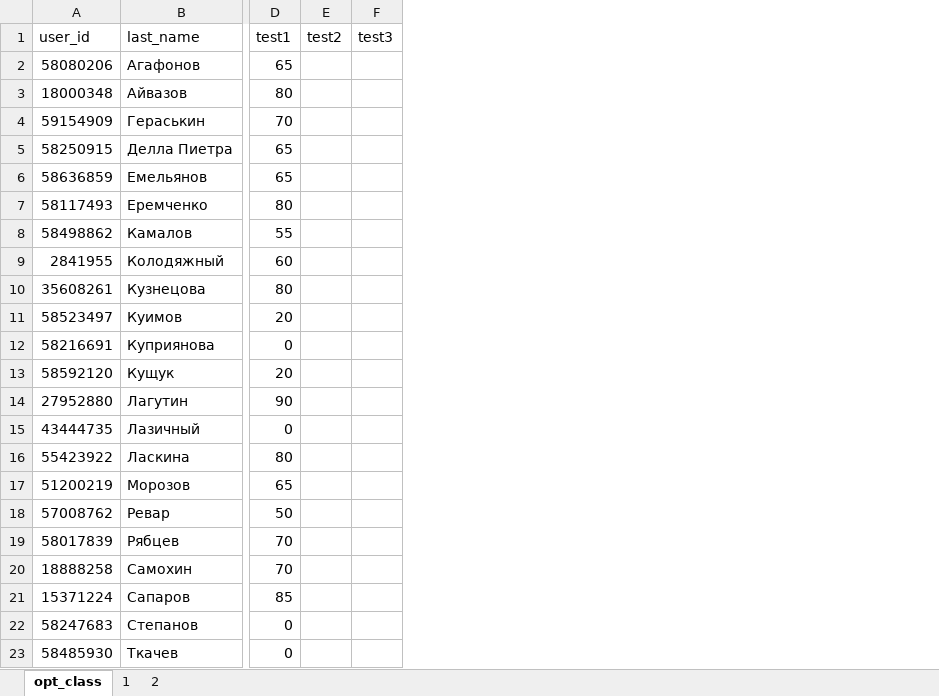
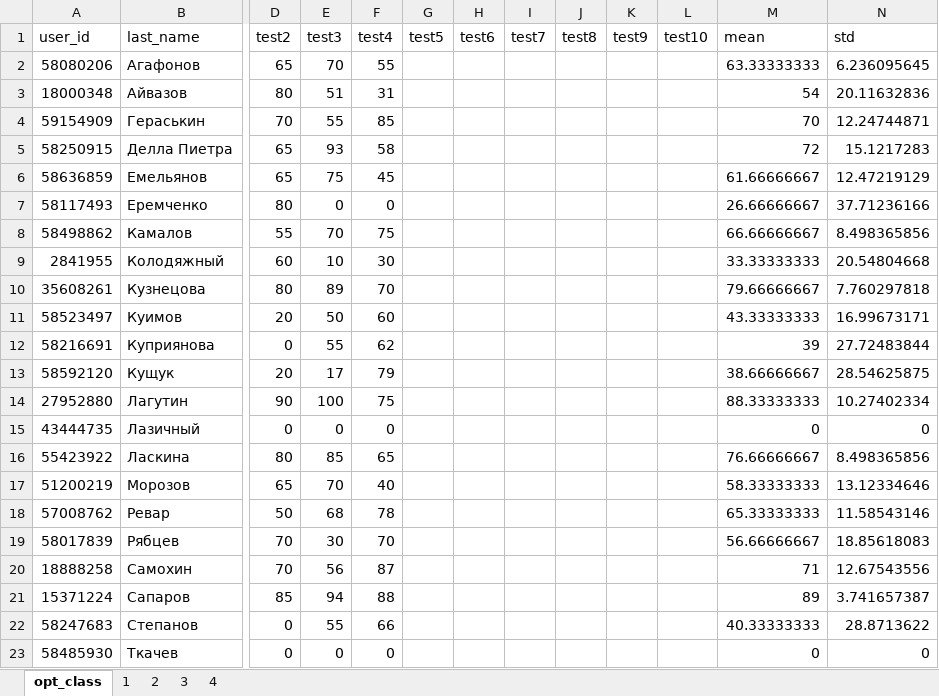
Before and after one commit to MerkulovDaniil/MerkulovDaniil.github.io, an Excel workbook: opt2019/files/opt.xlsx, sheet opt_class, drawn as a sheet; only a part is shown, gaps mark what is left out; values as stored, in another font and other column widths than the file's, no borders; removed rows and columns are numbered as before the commit, all else as after; the diff covers the shown part only; the diff names each change by its address in the sheet, - before the commit and + after, or states it on an @@ line.

```diff
--- a/opt2019/files/opt.xlsx (sheet opt_class)
+++ b/opt2019/files/opt.xlsx (sheet opt_class)
+sheet tab: 3
+sheet tab: 4
-column E (test2), empty
+column F (test4), rows 2-23: 55 | 31 | 85 | 58 | 45 | 0 | 75 | 30 | 70 | 60 | 62 | 79 | 75 | 0 | 65 | 40 | 78 | 70 | 87 | 88 | 66 | 0
+column G (test5), empty
+column H (test6), empty
+column I (test7), empty
+column J (test8), empty
+column K (test9), empty
+column L (test10), empty
+column M (mean), rows 2-23: 63.33333333 | 54 | 70 | 72 | 61.66666667 | 26.66666667 | 66.66666667 | 33.33333333 | 79.66666667 | 43.33333333 | 39 | 38.66666667 | 88.33333333 | 0 | 76.66666667 | 58.33333333 | 65.33333333 | 56.66666667 | 71 | 89 | 40.33333333 | 0
+column N (std), rows 2-23: 6.236095645 | 20.11632836 | 12.24744871 | 15.1217283 | 12.47219129 | 37.71236166 | 8.498365856 | 20.54804668 | 7.760297818 | 16.99673171 | 27.72483844 | 28.54625875 | 10.27402334 | 0 | 8.498365856 | 13.12334646 | 11.58543146 | 18.85618083 | 12.67543556 | 3.741657387 | 28.8713622 | 0
-D1: test1
+D1: test2
-E2 (test3): (empty)
+E2 (test3): 70
-E3 (test3): (empty)
+E3 (test3): 51
-E4 (test3): (empty)
+E4 (test3): 55
-E5 (test3): (empty)
+E5 (test3): 93
-E6 (test3): (empty)
+E6 (test3): 75
-E7 (test3): (empty)
+E7 (test3): 0
-E8 (test3): (empty)
+E8 (test3): 70
-E9 (test3): (empty)
+E9 (test3): 10
-E10 (test3): (empty)
+E10 (test3): 89
-E11 (test3): (empty)
+E11 (test3): 50
-E12 (test3): (empty)
+E12 (test3): 55
-E13 (test3): (empty)
+E13 (test3): 17
-E14 (test3): (empty)
+E14 (test3): 100
-E15 (test3): (empty)
+E15 (test3): 0
-E16 (test3): (empty)
+E16 (test3): 85
-E17 (test3): (empty)
+E17 (test3): 70
-E18 (test3): (empty)
+E18 (test3): 68
-E19 (test3): (empty)
+E19 (test3): 30
-E20 (test3): (empty)
+E20 (test3): 56
-E21 (test3): (empty)
+E21 (test3): 94
-E22 (test3): (empty)
+E22 (test3): 55
-E23 (test3): (empty)
+E23 (test3): 0
```
Also changed, not shown: 6 edited cells elsewhere in this sheet, 10 other files.
